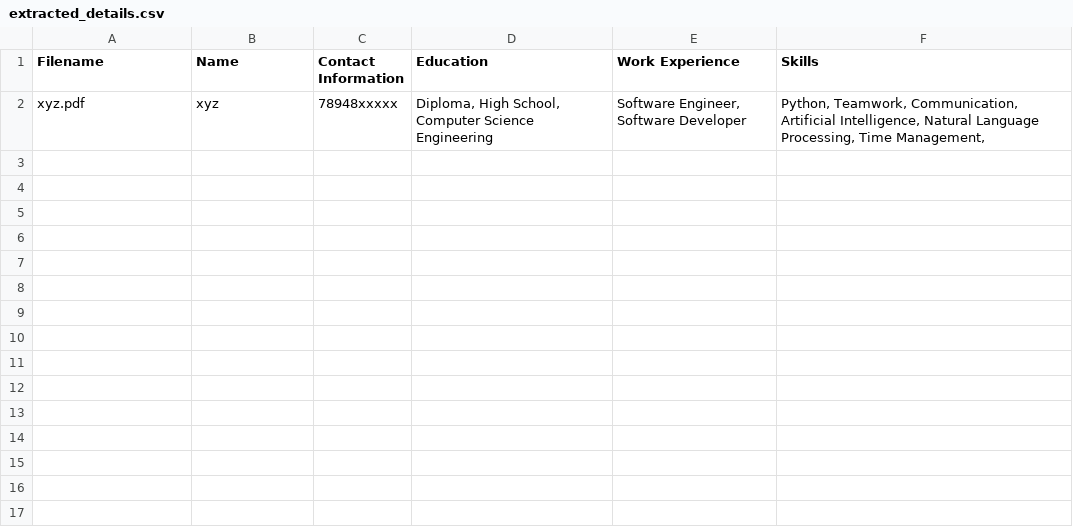
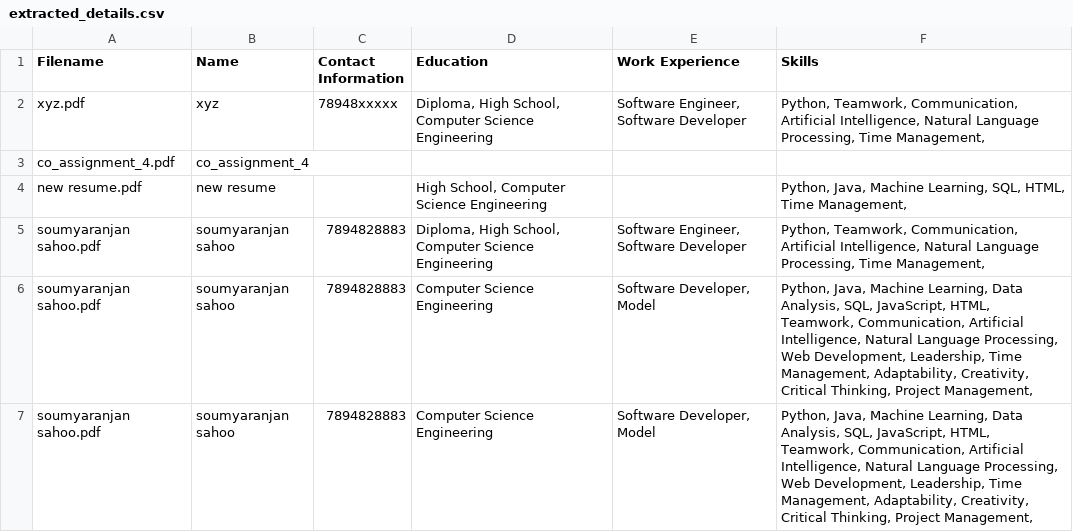
Before and after one commit to i-soumya18/Personality-Prediction-System-via-CV-Analysis, a CSV file: extracted_details.csv, drawn as a sheet.

```diff
--- a/extracted_details.csv
+++ b/extracted_details.csv
@@ -2 +2,6 @@ Filename,Name,Contact Information,Education,Work Experience,Skills
 xyz.pdf,xyz,78948xxxxx,"Diploma, High School,  Computer Science Engineering","Software Engineer, Software Developer","Python, Teamwork, Communication, Artificial Intelligence, Natural Language Processing, Time Management, "
+co_assignment_4.pdf,co_assignment_4,,,,
+new resume.pdf,new resume,,"High School,  Computer Science Engineering",,"Python, Java, Machine Learning, SQL, HTML, Time Management, "
+soumyaranjan sahoo.pdf,soumyaranjan sahoo,7894828883,"Diploma, High School,  Computer Science Engineering","Software Engineer, Software Developer","Python, Teamwork, Communication, Artificial Intelligence, Natural Language Processing, Time Management, "
+soumyaranjan sahoo.pdf,soumyaranjan sahoo,7894828883, Computer Science Engineering,"Software Developer, Model","Python, Java, Machine Learning, Data Analysis, SQL, JavaScript, HTML, Teamwork, Communication, Artificial Intelligence, Natural Language Processing, Web Development, Leadership, Time Management, Adaptability, Creativity, Critical Thinking, Project Management, "
+soumyaranjan sahoo.pdf,soumyaranjan sahoo,7894828883,Computer Science Engineering,"Software Developer, Model","Python, Java, Machine Learning, Data Analysis, SQL, JavaScript, HTML, Teamwork, Communication, Artificial Intelligence, Natural Language Processing, Web Development, Leadership, Time Management, Adaptability, Creativity, Critical Thinking, Project Management, "
```
Also changed, not shown: 6 other files.
